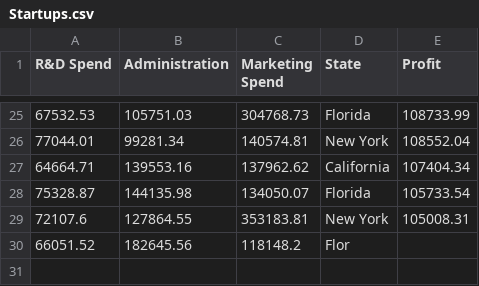
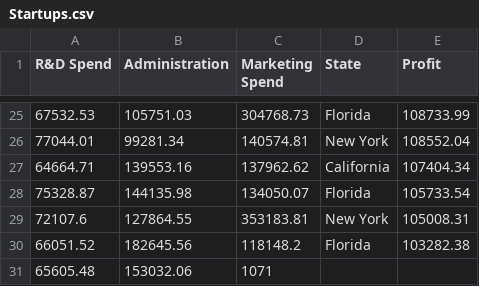
Before and after one commit to quaerera/ML-Ducky, a CSV file: src/data/Startups.csv, drawn as a sheet; only a part is shown, gaps mark what is left out.

Commit message:
KCINFR-867 moving tests

```diff
--- a/src/data/Startups.csv
+++ b/src/data/Startups.csv
@@ -29,2 +29,3 @@ R&D Spend,Administration,Marketing Spend,State,Profit
 72107.6,127864.55,353183.81,New York,105008.31
-66051.52,182645.56,118148.2,Flor
+66051.52,182645.56,118148.2,Florida,103282.38
+65605.48,153032.06,1071
```
